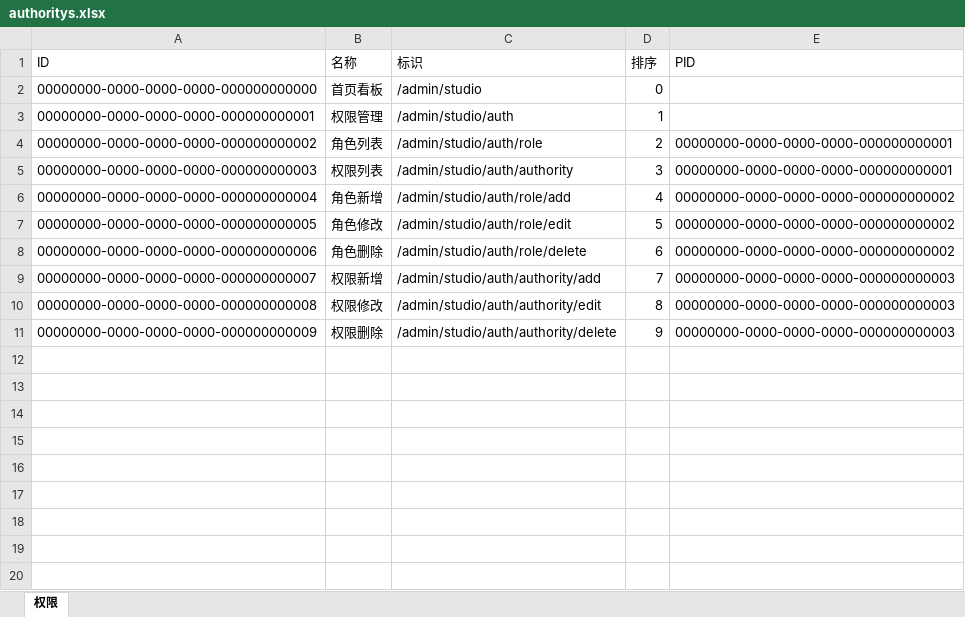
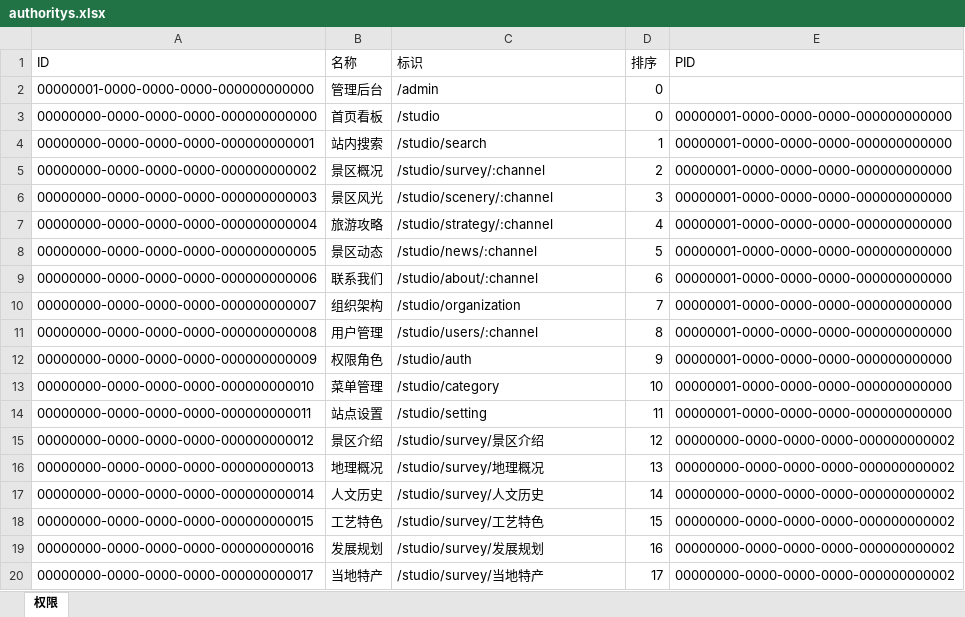
Before and after one commit to ZhiXiao-Lin/nestify, an Excel workbook: server/seeds/authoritys.xlsx, sheet 权限, drawn as a sheet; only a part is shown; values as stored, in another font and other column widths than the file's, no borders; addresses are those after the commit; the diff covers the shown part only; the diff names each change by its address in the sheet, - before the commit and + after, or states it on an @@ line.

```diff
--- a/server/seeds/authoritys.xlsx (sheet 权限)
+++ b/server/seeds/authoritys.xlsx (sheet 权限)
+row 2: 00000001-0000-0000-0000-000000000000 | 管理后台 | /admin | 0
-C3 (标识): /admin/studio
+C3 (标识): /studio
-E3:E4 (PID): (empty)
+E3:E4 (PID): 00000001-0000-0000-0000-000000000000
-B4 (名称): 权限管理
+B4 (名称): 站内搜索
-C4 (标识): /admin/studio/auth
+C4 (标识): /studio/search
-B5 (名称): 角色列表
+B5 (名称): 景区概况
-C5 (标识): /admin/studio/auth/role
+C5 (标识): /studio/survey/:channel
-E5:E6 (PID): 00000000-0000-0000-0000-000000000001
+E5:E6 (PID): 00000001-0000-0000-0000-000000000000
-B6 (名称): 权限列表
+B6 (名称): 景区风光
-C6 (标识): /admin/studio/auth/authority
+C6 (标识): /studio/scenery/:channel
-B7 (名称): 角色新增
+B7 (名称): 旅游攻略
-C7 (标识): /admin/studio/auth/role/add
+C7 (标识): /studio/strategy/:channel
-E7:E9 (PID): 00000000-0000-0000-0000-000000000002
+E7:E9 (PID): 00000001-0000-0000-0000-000000000000
-B8 (名称): 角色修改
+B8 (名称): 景区动态
-C8 (标识): /admin/studio/auth/role/edit
+C8 (标识): /studio/news/:channel
-B9 (名称): 角色删除
+B9 (名称): 联系我们
-C9 (标识): /admin/studio/auth/role/delete
+C9 (标识): /studio/about/:channel
-B10 (名称): 权限新增
+B10 (名称): 组织架构
-C10 (标识): /admin/studio/auth/authority/add
+C10 (标识): /studio/organization
-E10:E12 (PID): 00000000-0000-0000-0000-000000000003
+E10:E12 (PID): 00000001-0000-0000-0000-000000000000
-B11 (名称): 权限修改
+B11 (名称): 用户管理
-C11 (标识): /admin/studio/auth/authority/edit
+C11 (标识): /studio/users/:channel
-B12 (名称): 权限删除
+B12 (名称): 权限角色
-C12 (标识): /admin/studio/auth/authority/delete
+C12 (标识): /studio/auth
+row 13: 00000000-0000-0000-0000-000000000010 | 菜单管理 | /studio/category | 10 | 00000001-0000-0000-0000-000000000000
+row 14: 00000000-0000-0000-0000-000000000011 | 站点设置 | /studio/setting | 11 | 00000001-0000-0000-0000-000000000000
+row 15: 00000000-0000-0000-0000-000000000012 | 景区介绍 | /studio/survey/景区介绍 | 12 | 00000000-0000-0000-0000-000000000002
+row 16: 00000000-0000-0000-0000-000000000013 | 地理概况 | /studio/survey/地理概况 | 13 | 00000000-0000-0000-0000-000000000002
+row 17: 00000000-0000-0000-0000-000000000014 | 人文历史 | /studio/survey/人文历史 | 14 | 00000000-0000-0000-0000-000000000002
+row 18: 00000000-0000-0000-0000-000000000015 | 工艺特色 | /studio/survey/工艺特色 | 15 | 00000000-0000-0000-0000-000000000002
+row 19: 00000000-0000-0000-0000-000000000016 | 发展规划 | /studio/survey/发展规划 | 16 | 00000000-0000-0000-0000-000000000002
+row 20: 00000000-0000-0000-0000-000000000017 | 当地特产 | /studio/survey/当地特产 | 17 | 00000000-0000-0000-0000-000000000002
```
Also changed, not shown: 21 added rows elsewhere in this sheet, 5 other files.
